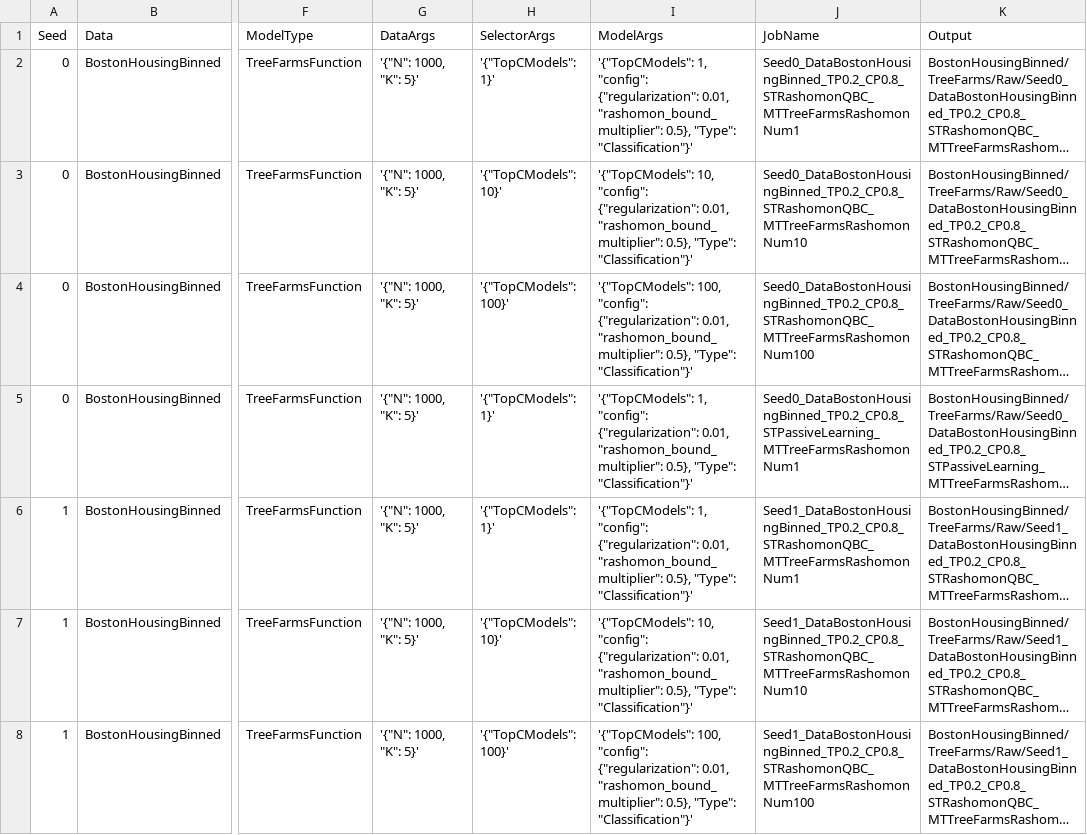
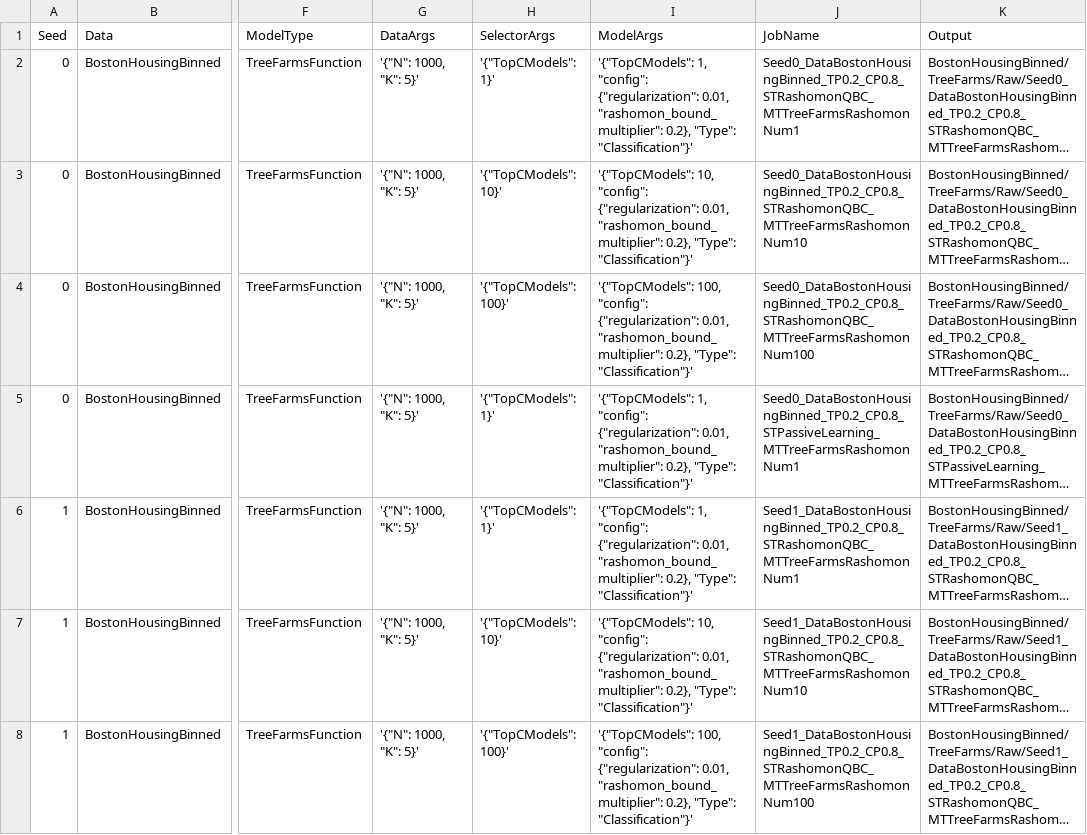
Before and after one commit to troyrusso/RashomonActiveLearning1, a CSV file: Data/ParameterVectors/ParameterVectorBostonHousingBinned.csv, drawn as a sheet; only a part is shown, gaps mark what is left out; long unchanged cells end in …; the diff covers the shown part only; the diff names each change by its address in the sheet, - before the commit and + after, or states it on an @@ line.

Commit message:
Increase Rashomon threshold 0.2 again

```diff
--- a/Data/ParameterVectors/ParameterVectorBostonHousingBinned.csv
+++ b/Data/ParameterVectors/ParameterVectorBostonHousingBinned.csv
-I2 (ModelArgs): …0.01, "rashomon_bound_multiplier": 0.5}, "Type": "Classification"}'
+I2 (ModelArgs): …0.01, "rashomon_bound_multiplier": 0.2}, "Type": "Classification"}'
-I3 (ModelArgs): …0.01, "rashomon_bound_multiplier": 0.5}, "Type": "Classification"}'
+I3 (ModelArgs): …0.01, "rashomon_bound_multiplier": 0.2}, "Type": "Classification"}'
-I4 (ModelArgs): …0.01, "rashomon_bound_multiplier": 0.5}, "Type": "Classification"}'
+I4 (ModelArgs): …0.01, "rashomon_bound_multiplier": 0.2}, "Type": "Classification"}'
-I5:I6 (ModelArgs): …0.01, "rashomon_bound_multiplier": 0.5}, "Type": "Classification"}'
+I5:I6 (ModelArgs): …0.01, "rashomon_bound_multiplier": 0.2}, "Type": "Classification"}'
-I7 (ModelArgs): …0.01, "rashomon_bound_multiplier": 0.5}, "Type": "Classification"}'
+I7 (ModelArgs): …0.01, "rashomon_bound_multiplier": 0.2}, "Type": "Classification"}'
-I8 (ModelArgs): …0.01, "rashomon_bound_multiplier": 0.5}, "Type": "Classification"}'
+I8 (ModelArgs): …0.01, "rashomon_bound_multiplier": 0.2}, "Type": "Classification"}'
```
Also changed, not shown: 33 edited cells elsewhere in this file, 2 other files.
